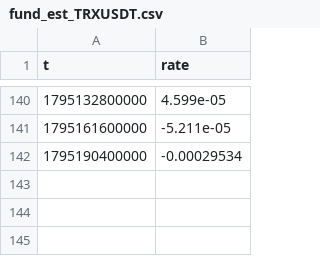
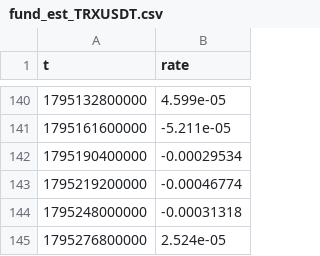
Before and after one commit to Shenhan01-sys/Fabius, a CSV file: ledger/bars/fund_est_TRXUSDT.csv, drawn as a sheet; only a part is shown, gaps mark what is left out.

```diff
--- a/ledger/bars/fund_est_TRXUSDT.csv
+++ b/ledger/bars/fund_est_TRXUSDT.csv
@@ -142 +142,4 @@ t,rate
 1795190400000,-0.00029534
+1795219200000,-0.00046774
+1795248000000,-0.00031318
+1795276800000,2.524e-05
```
